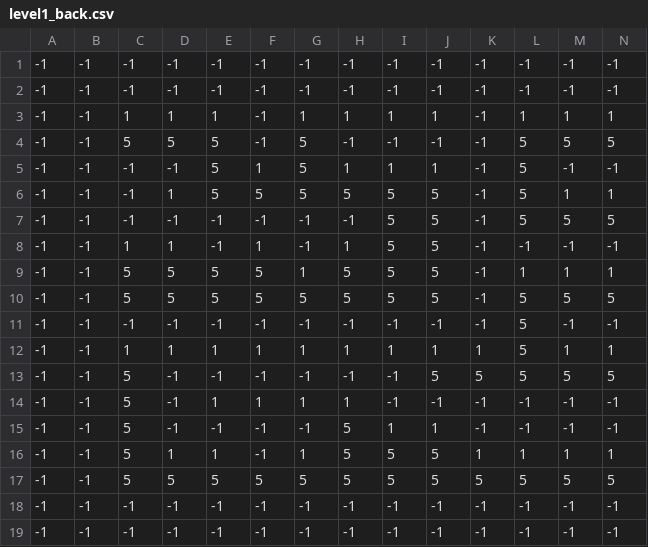
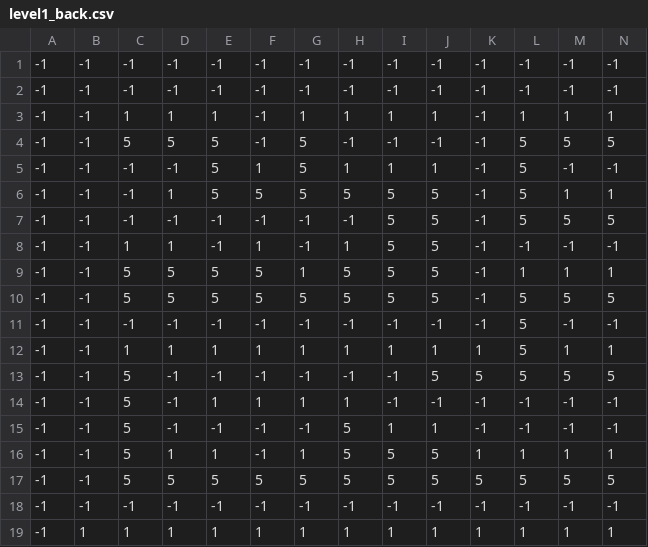
Before and after one commit to philoxy/MazeTest2, a CSV file: levels/level1/level1_back.csv, drawn as a sheet; only a part is shown; removed rows and columns are numbered as before the commit, all else as after; rows hold the shown columns only; the diff names each change by its address in the sheet, - before the commit and + after, or states it on an @@ line.

```diff
--- a/levels/level1/level1_back.csv
+++ b/levels/level1/level1_back.csv
-row 19: -1 | -1 | -1 | -1 | -1 | -1 | -1 | -1 | -1 | -1 | -1 | -1 | -1 | -1
+row 19: -1 | 1 | 1 | 1 | 1 | 1 | 1 | 1 | 1 | 1 | 1 | 1 | 1 | 1
```
Also changed, not shown: levels/level1/level1_front2.csv, 12 other files.
